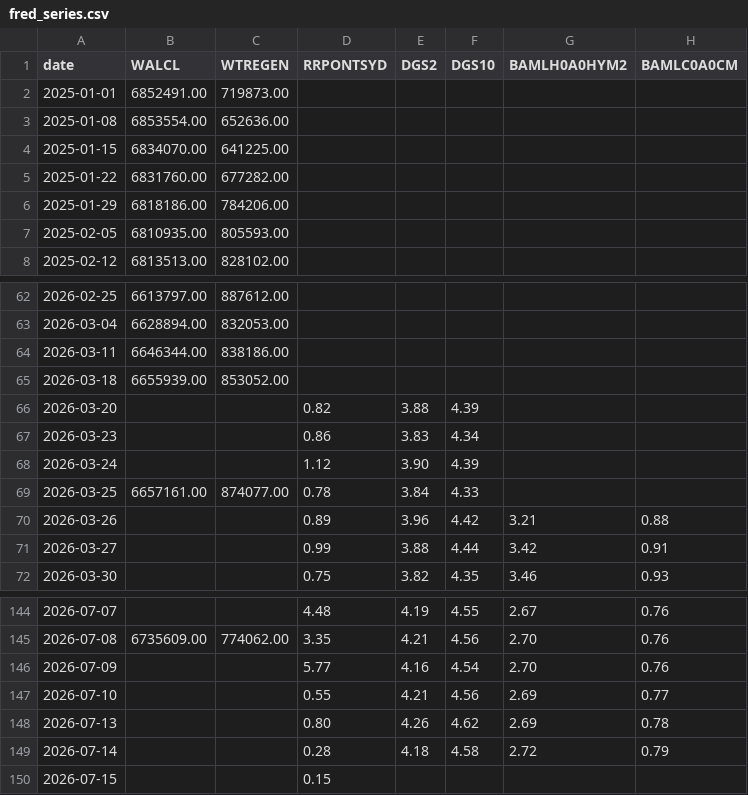
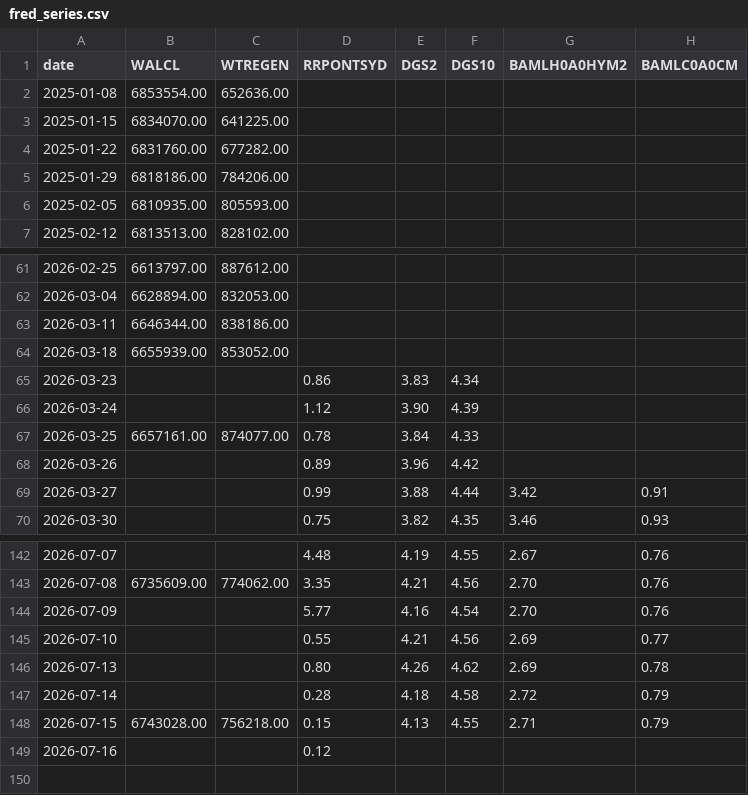
Before and after one commit to 8wy88kzpj9-pixel/hull-price-pipeline, a CSV file: data/fred_series.csv, drawn as a sheet; only a part is shown, gaps mark what is left out.

```diff
--- a/data/fred_series.csv
+++ b/data/fred_series.csv
@@ -1,3 +1,2 @@
 date,WALCL,WTREGEN,RRPONTSYD,DGS2,DGS10,BAMLH0A0HYM2,BAMLC0A0CM
-2025-01-01,6852491.00,719873.00,,,,,
 2025-01-08,6853554.00,652636.00,,,,,
@@ -65,3 +64,2 @@ date,WALCL,WTREGEN,RRPONTSYD,DGS2,DGS10,BAMLH0A0HYM2,BAMLC0A0CM
 2026-03-18,6655939.00,853052.00,,,,,
-2026-03-20,,,0.82,3.88,4.39,,
 2026-03-23,,,0.86,3.83,4.34,,
@@ -69,3 +67,3 @@ date,WALCL,WTREGEN,RRPONTSYD,DGS2,DGS10,BAMLH0A0HYM2,BAMLC0A0CM
 2026-03-25,6657161.00,874077.00,0.78,3.84,4.33,,
-2026-03-26,,,0.89,3.96,4.42,3.21,0.88
+2026-03-26,,,0.89,3.96,4.42,,
 2026-03-27,,,0.99,3.88,4.44,3.42,0.91
@@ -149,2 +147,3 @@ date,WALCL,WTREGEN,RRPONTSYD,DGS2,DGS10,BAMLH0A0HYM2,BAMLC0A0CM
 2026-07-14,,,0.28,4.18,4.58,2.72,0.79
-2026-07-15,,,0.15,,,,
+2026-07-15,6743028.00,756218.00,0.15,4.13,4.55,2.71,0.79
+2026-07-16,,,0.12,,,,
```
Also changed, not shown: data/_manifest.csv, data/breadth.csv, 2 other files.
